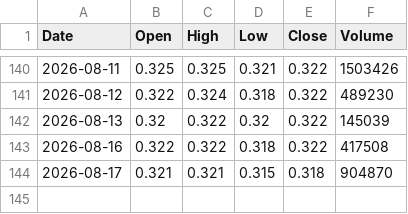
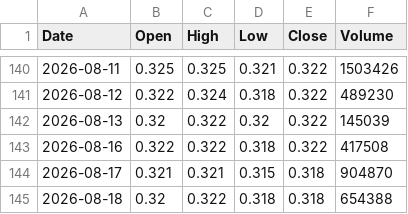
Before and after one commit to abdurahmanalaghbari-cpu/msx-edge, a CSV file: data/ORDS.csv, drawn as a sheet; only a part is shown, gaps mark what is left out.

```diff
--- a/data/ORDS.csv
+++ b/data/ORDS.csv
@@ -144 +144,2 @@ Date,Open,High,Low,Close,Volume
 2026-08-17,0.321,0.321,0.315,0.318,904870
+2026-08-18,0.32,0.322,0.318,0.318,654388
```
Also changed, not shown: data/ABOB.csv, data/SSPW.csv.
